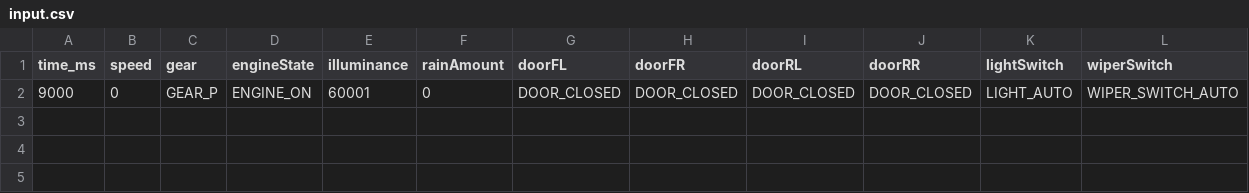
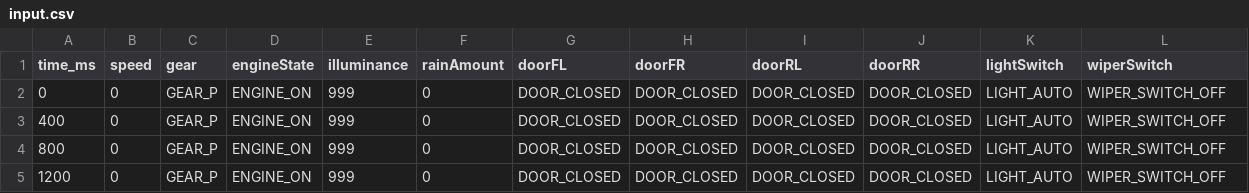
Before and after one commit to two-four-team/two_four, a CSV file: input/input.csv, drawn as a sheet.

Commit message:
time bug fix

```diff
--- a/input/input.csv
+++ b/input/input.csv
@@ -1,2 +1,5 @@
 time_ms,speed,gear,engineState,illuminance,rainAmount,doorFL,doorFR,doorRL,doorRR,lightSwitch,wiperSwitch
-9000,0,GEAR_P,ENGINE_ON,60001,0,DOOR_CLOSED,DOOR_CLOSED,DOOR_CLOSED,DOOR_CLOSED,LIGHT_AUTO,WIPER_SWITCH_AUTO
+0,0,GEAR_P,ENGINE_ON,999,0,DOOR_CLOSED,DOOR_CLOSED,DOOR_CLOSED,DOOR_CLOSED,LIGHT_AUTO,WIPER_SWITCH_OFF
+400,0,GEAR_P,ENGINE_ON,999,0,DOOR_CLOSED,DOOR_CLOSED,DOOR_CLOSED,DOOR_CLOSED,LIGHT_AUTO,WIPER_SWITCH_OFF
+800,0,GEAR_P,ENGINE_ON,999,0,DOOR_CLOSED,DOOR_CLOSED,DOOR_CLOSED,DOOR_CLOSED,LIGHT_AUTO,WIPER_SWITCH_OFF
+1200,0,GEAR_P,ENGINE_ON,999,0,DOOR_CLOSED,DOOR_CLOSED,DOOR_CLOSED,DOOR_CLOSED,LIGHT_AUTO,WIPER_SWITCH_OFF
```
Also changed, not shown: 7 other files.
